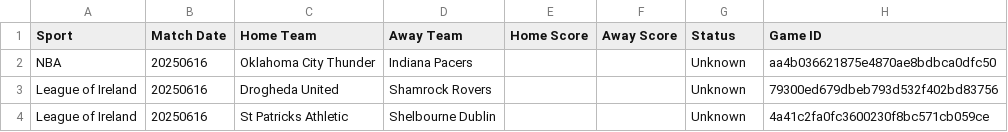
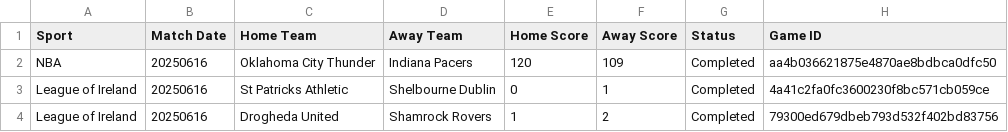
Before and after one commit to nosherzapoo/sportsbooks_analyzer_v1, a CSV file: data/game_results_20250616.csv, drawn as a sheet.

```diff
--- a/data/game_results_20250616.csv
+++ b/data/game_results_20250616.csv
@@ -1,4 +1,4 @@
 Sport,Match Date,Home Team,Away Team,Home Score,Away Score,Status,Game ID
-NBA,20250616,Oklahoma City Thunder,Indiana Pacers,,,Unknown,aa4b036621875e4870ae8bdbca0dfc50
-League of Ireland,20250616,Drogheda United,Shamrock Rovers,,,Unknown,79300ed679dbeb793d532f402bd83756
-League of Ireland,20250616,St Patricks Athletic,Shelbourne Dublin,,,Unknown,4a41c2fa0fc3600230f8bc571cb059ce
+NBA,20250616,Oklahoma City Thunder,Indiana Pacers,120,109,Completed,aa4b036621875e4870ae8bdbca0dfc50
+League of Ireland,20250616,St Patricks Athletic,Shelbourne Dublin,0,1,Completed,4a41c2fa0fc3600230f8bc571cb059ce
+League of Ireland,20250616,Drogheda United,Shamrock Rovers,1,2,Completed,79300ed679dbeb793d532f402bd83756
```
Also changed, not shown: data/sportsbook_performance_20250616.csv.
